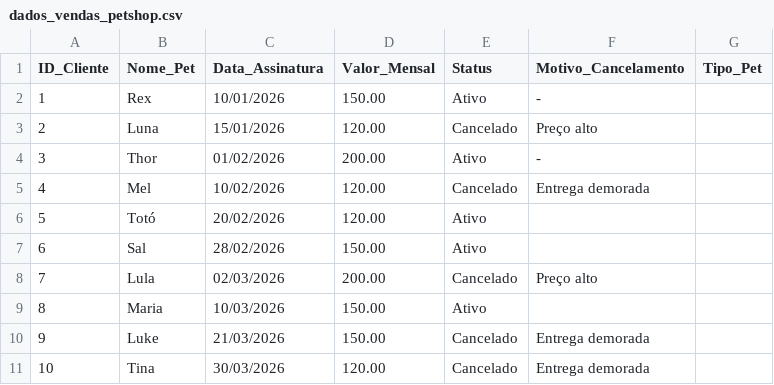
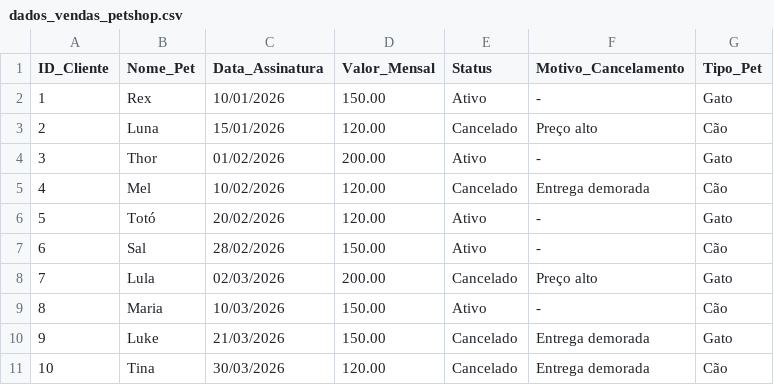
Before and after one commit to Tontonhu/case_produto_petshop, a CSV file: dados_vendas_petshop.csv, drawn as a sheet.

Commit message:
Update dados_vendas_petshop.csv

```diff
--- a/dados_vendas_petshop.csv
+++ b/dados_vendas_petshop.csv
@@ -1,11 +1,11 @@
 ID_Cliente,Nome_Pet,Data_Assinatura,Valor_Mensal,Status,Motivo_Cancelamento,Tipo_Pet
-1,Rex,10/01/2026,150.00,Ativo,-
-2,Luna,15/01/2026,120.00,Cancelado,Preço alto
-3,Thor,01/02/2026,200.00,Ativo,-
-4,Mel,10/02/2026,120.00,Cancelado,Entrega demorada
-5,Totó,20/02/2026,120.00,Ativo,
-6,Sal,28/02/2026,150.00,Ativo,
-7,Lula,02/03/2026,200.00,Cancelado,Preço alto
-8,Maria,10/03/2026,150.00,Ativo,
-9,Luke,21/03/2026,150.00,Cancelado,Entrega demorada
-10,Tina,30/03/2026,120.00,Cancelado,Entrega demorada
+1,Rex,10/01/2026,150.00,Ativo,-,Gato
+2,Luna,15/01/2026,120.00,Cancelado,Preço alto,Cão
+3,Thor,01/02/2026,200.00,Ativo,-,Gato
+4,Mel,10/02/2026,120.00,Cancelado,Entrega demorada,Cão
+5,Totó,20/02/2026,120.00,Ativo,-,Gato
+6,Sal,28/02/2026,150.00,Ativo,-,Cão
+7,Lula,02/03/2026,200.00,Cancelado,Preço alto,Gato
+8,Maria,10/03/2026,150.00,Ativo,-,Cão
+9,Luke,21/03/2026,150.00,Cancelado,Entrega demorada,Gato
+10,Tina,30/03/2026,120.00,Cancelado,Entrega demorada,Cão
```
